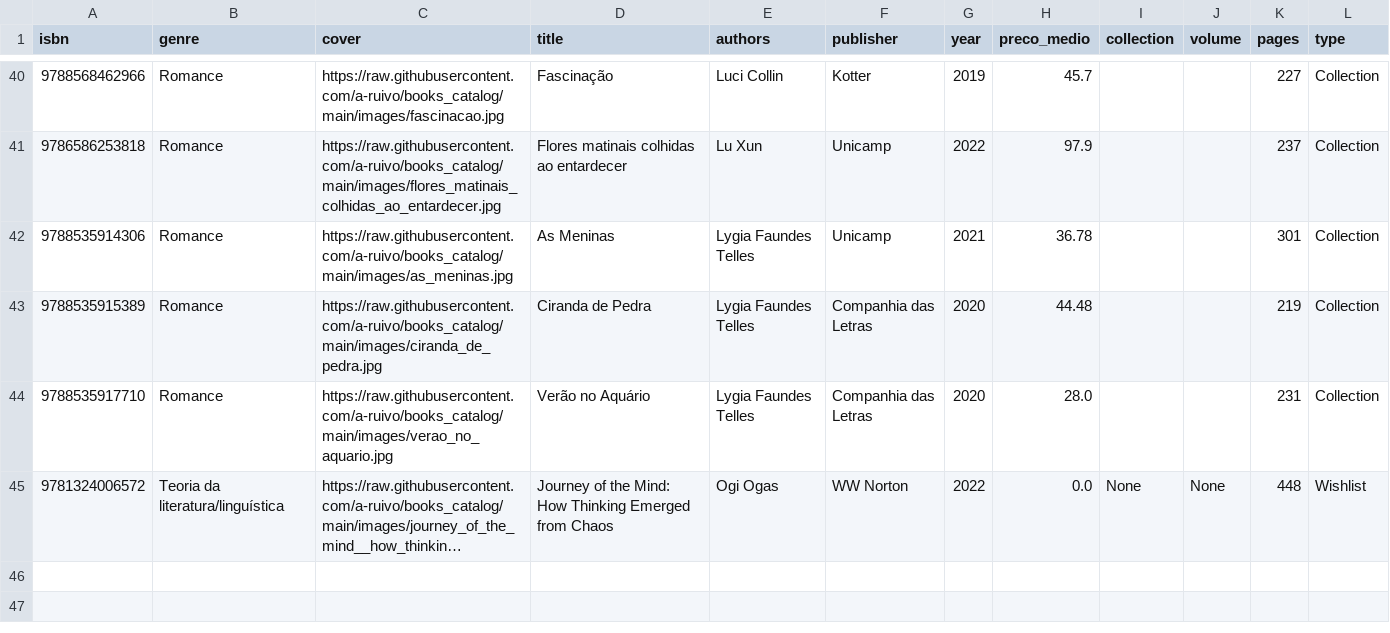
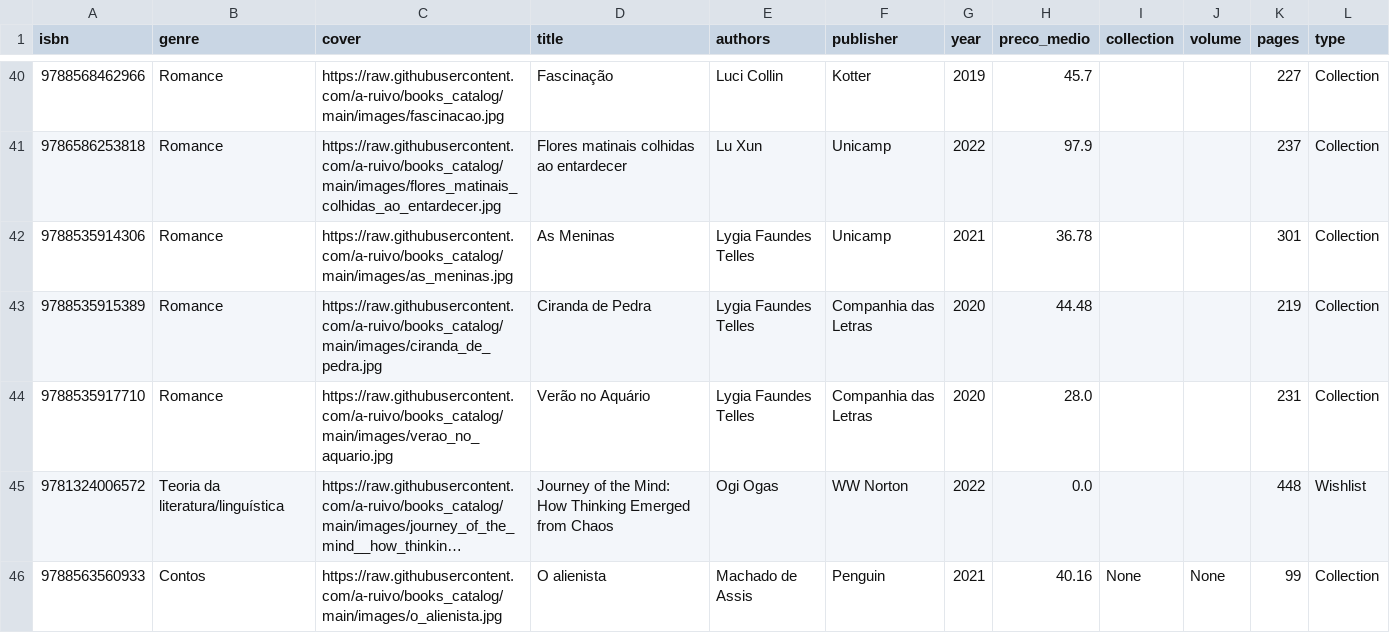
Before and after one commit to a-ruivo/books_catalog, a CSV file: livros.csv, drawn as a sheet; only a part is shown, gaps mark what is left out; long unchanged cells end in …; the diff names each change by its address in the sheet, - before the commit and + after, or states it on an @@ line.

Commit message:
Atualização incremental via Streamlit

```diff
--- a/livros.csv
+++ b/livros.csv
-I45 (collection): None
+I45 (collection): (empty)
-J45 (volume): None
+J45 (volume): (empty)
+row 46: 9788563560933 | Contos | https://raw.githubusercontent.com/a-ruivo/books_catalog/main/images/o_alienista.jpg | O alienista | Machado de Assis | Penguin | 2021 | 40.16 | None | None | 99 | Collection
```
